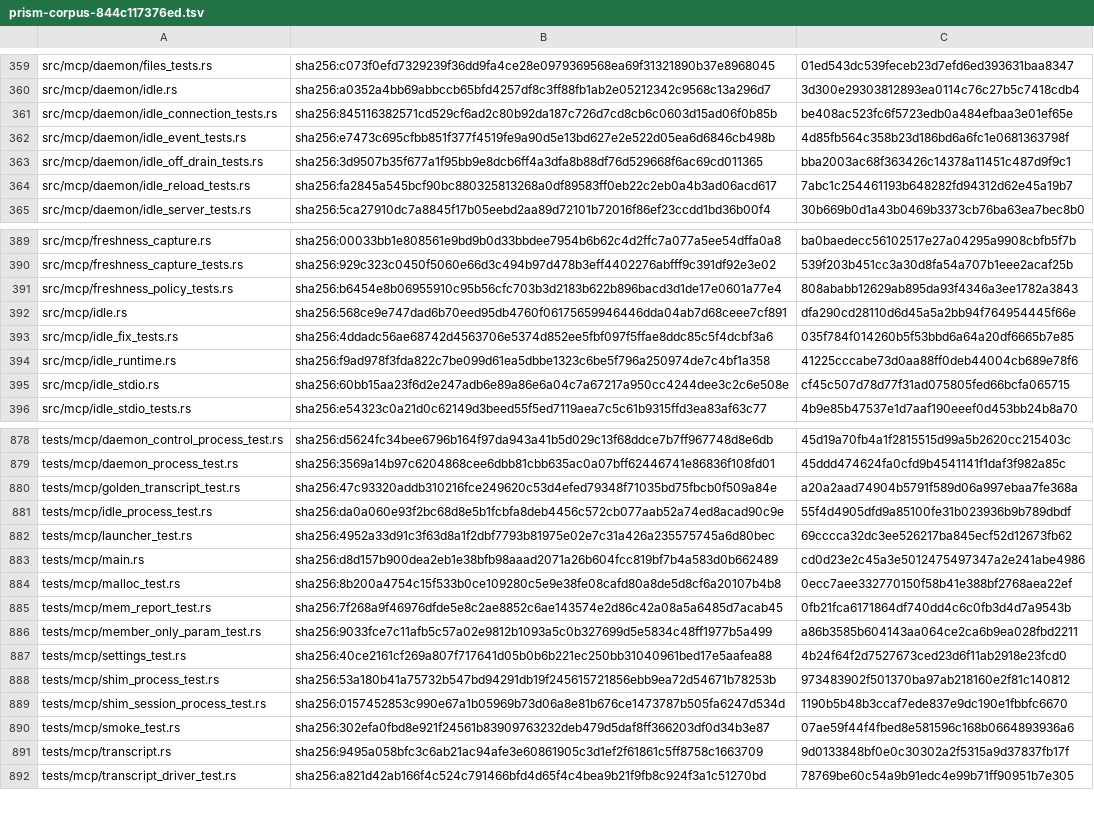
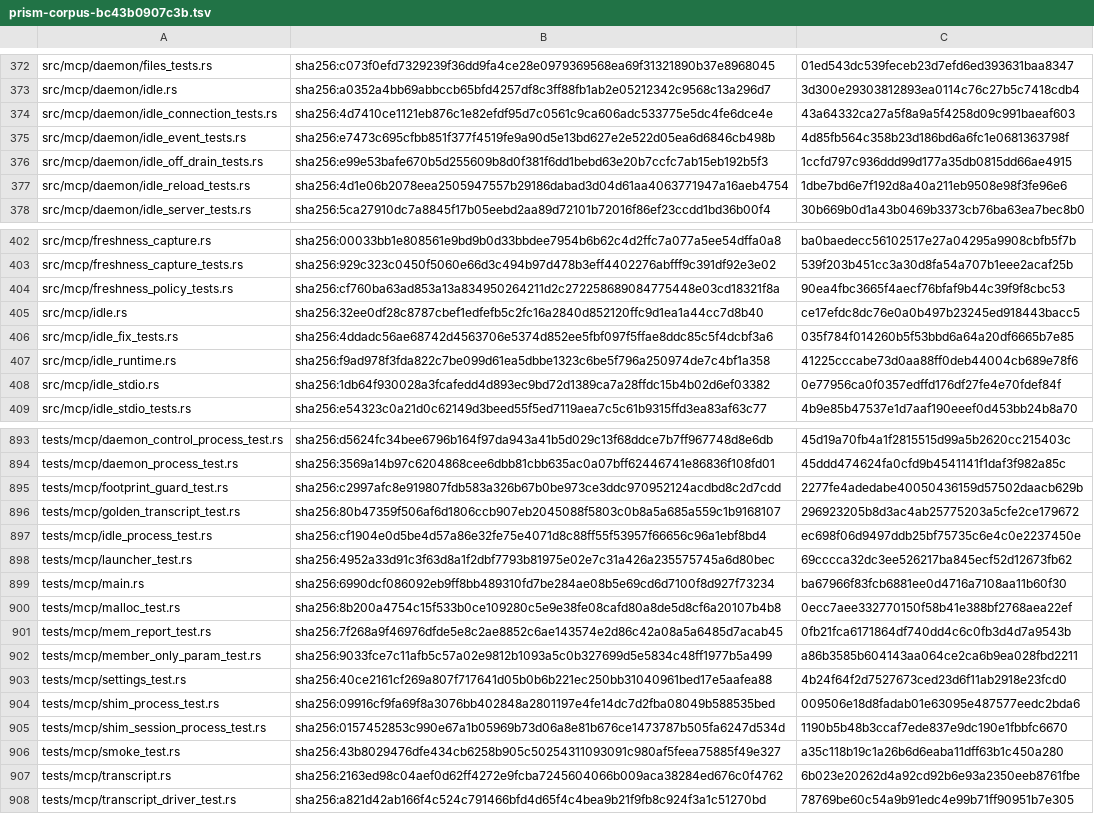
Before and after one commit to shoedog/prism, a TSV file: eval/closure/prism-corpus-bc43b0907c3b.tsv (was eval/closure/prism-corpus-844c117376ed.tsv), drawn as a sheet; only a part is shown, gaps mark what is left out; the diff covers the shown part only.

```diff
--- a/eval/closure/prism-corpus-844c117376ed.tsv
+++ b/eval/closure/prism-corpus-bc43b0907c3b.tsv
@@ -360,6 +373,6 @@ src/mcp/daemon/files_tests.rs	sha256:c073f0efd7329239f36dd9fa4ce28e0979369568ea6
 src/mcp/daemon/idle.rs	sha256:a0352a4bb69abbccb65bfd4257df8c3ff88fb1ab2e05212342c9568c13a296d7	3d300e29303812893ea0114c76c27b5c7418cdb4
-src/mcp/daemon/idle_connection_tests.rs	sha256:845116382571cd529cf6ad2c80b92da187c726d7cd8cb6c0603d15ad06f0b85b	be408ac523fc6f5723edb0a484efbaa3e01ef65e
+src/mcp/daemon/idle_connection_tests.rs	sha256:4d7410ce1121eb876c1e82efdf95d7c0561c9ca606adc533775e5dc4fe6dce4e	43a64332ca27a5f8a9a5f4258d09c991baeaf603
 src/mcp/daemon/idle_event_tests.rs	sha256:e7473c695cfbb851f377f4519fe9a90d5e13bd627e2e522d05ea6d6846cb498b	4d85fb564c358b23d186bd6a6fc1e0681363798f
-src/mcp/daemon/idle_off_drain_tests.rs	sha256:3d9507b35f677a1f95bb9e8dcb6ff4a3dfa8b88df76d529668f6ac69cd011365	bba2003ac68f363426c14378a11451c487d9f9c1
-src/mcp/daemon/idle_reload_tests.rs	sha256:fa2845a545bcf90bc880325813268a0df89583ff0eb22c2eb0a4b3ad06acd617	7abc1c254461193b648282fd94312d62e45a19b7
+src/mcp/daemon/idle_off_drain_tests.rs	sha256:e99e53bafe670b5d255609b8d0f381f6dd1bebd63e20b7ccfc7ab15eb192b5f3	1ccfd797c936ddd99d177a35db0815dd66ae4915
+src/mcp/daemon/idle_reload_tests.rs	sha256:4d1e06b2078eea2505947557b29186dabad3d04d61aa4063771947a16aeb4754	1dbe7bd6e7f192d8a40a211eb9508e98f3fe96e6
 src/mcp/daemon/idle_server_tests.rs	sha256:5ca27910dc7a8845f17b05eebd2aa89d72101b72016f86ef23ccdd1bd36b00f4	30b669b0d1a43b0469b3373cb76ba63ea7bec8b0
@@ -390,7 +403,7 @@ src/mcp/freshness_capture.rs	sha256:00033bb1e808561e9bd9b0d33bbdee7954b6b62c4d2f
 src/mcp/freshness_capture_tests.rs	sha256:929c323c0450f5060e66d3c494b97d478b3eff4402276abfff9c391df92e3e02	539f203b451cc3a30d8fa54a707b1eee2acaf25b
-src/mcp/freshness_policy_tests.rs	sha256:b6454e8b06955910c95b56cfc703b3d2183b622b896bacd3d1de17e0601a77e4	808ababb12629ab895da93f4346a3ee1782a3843
-src/mcp/idle.rs	sha256:568ce9e747dad6b70eed95db4760f06175659946446dda04ab7d68ceee7cf891	dfa290cd28110d6d45a5a2bb94f764954445f66e
+src/mcp/freshness_policy_tests.rs	sha256:cf760ba63ad853a13a834950264211d2c272258689084775448e03cd18321f8a	90ea4fbc3665f4aecf76bfaf9b44c39f9f8cbc53
+src/mcp/idle.rs	sha256:32ee0df28c8787cbef1edfefb5c2fc16a2840d852120ffc9d1ea1a44cc7d8b40	ce17efdc8dc76e0a0b497b23245ed918443bacc5
 src/mcp/idle_fix_tests.rs	sha256:4ddadc56ae68742d4563706e5374d852ee5fbf097f5ffae8ddc85c5f4dcbf3a6	035f784f014260b5f53bbd6a64a20df6665b7e85
 src/mcp/idle_runtime.rs	sha256:f9ad978f3fda822c7be099d61ea5dbbe1323c6be5f796a250974de7c4bf1a358	41225cccabe73d0aa88ff0deb44004cb689e78f6
-src/mcp/idle_stdio.rs	sha256:60bb15aa23f6d2e247adb6e89a86e6a04c7a67217a950cc4244dee3c2c6e508e	cf45c507d78d77f31ad075805fed66bcfa065715
+src/mcp/idle_stdio.rs	sha256:1db64f930028a3fcafedd4d893ec9bd72d1389ca7a28ffdc15b4b02d6ef03382	0e77956ca0f0357edffd176df27fe4e70fdef84f
 src/mcp/idle_stdio_tests.rs	sha256:e54323c0a21d0c62149d3beed55f5ed7119aea7c5c61b9315ffd3ea83af63c77	4b9e85b47537e1d7aaf190eeef0d453bb24b8a70
@@ -879,6 +894,7 @@ tests/mcp/daemon_control_process_test.rs	sha256:d5624fc34bee6796b164f97da943a41b
 tests/mcp/daemon_process_test.rs	sha256:3569a14b97c6204868cee6dbb81cbb635ac0a07bff62446741e86836f108fd01	45ddd474624fa0cfd9b4541141f1daf3f982a85c
-tests/mcp/golden_transcript_test.rs	sha256:47c93320addb310216fce249620c53d4efed79348f71035bd75fbcb0f509a84e	a20a2aad74904b5791f589d06a997ebaa7fe368a
-tests/mcp/idle_process_test.rs	sha256:da0a060e93f2bc68d8e5b1fcbfa8deb4456c572cb077aab52a74ed8acad90c9e	55f4d4905dfd9a85100fe31b023936b9b789dbdf
+tests/mcp/footprint_guard_test.rs	sha256:c2997afc8e919807fdb583a326b67b0be973ce3ddc970952124acdbd8c2d7cdd	2277fe4adedabe40050436159d57502daacb629b
+tests/mcp/golden_transcript_test.rs	sha256:80b47359f506af6d1806ccb907eb2045088f5803c0b8a5a685a559c1b9168107	296923205b8d3ac4ab25775203a5cfe2ce179672
+tests/mcp/idle_process_test.rs	sha256:cf1904e0d5be4d57a86e32fe75e4071d8c88ff55f53957f66656c96a1ebf8bd4	ec698f06d9497ddb25bf75735c6e4c0e2237450e
 tests/mcp/launcher_test.rs	sha256:4952a33d91c3f63d8a1f2dbf7793b81975e02e7c31a426a235575745a6d80bec	69cccca32dc3ee526217ba845ecf52d12673fb62
-tests/mcp/main.rs	sha256:d8d157b900dea2eb1e38bfb98aaad2071a26b604fcc819bf7b4a583d0b662489	cd0d23e2c45a3e5012475497347a2e241abe4986
+tests/mcp/main.rs	sha256:6990dcf086092eb9ff8bb489310fd7be284ae08b5e69cd6d7100f8d927f73234	ba67966f83fcb6881ee0d4716a7108aa11b60f30
 tests/mcp/malloc_test.rs	sha256:8b200a4754c15f533b0ce109280c5e9e38fe08cafd80a8de5d8cf6a20107b4b8	0ecc7aee332770150f58b41e388bf2768aea22ef
@@ -887,6 +903,6 @@ tests/mcp/member_only_param_test.rs	sha256:9033fce7c11afb5c57a02e9812b1093a5c0b3
 tests/mcp/settings_test.rs	sha256:40ce2161cf269a807f717641d05b0b6b221ec250bb31040961bed17e5aafea88	4b24f64f2d7527673ced23d6f11ab2918e23fcd0
-tests/mcp/shim_process_test.rs	sha256:53a180b41a75732b547bd94291db19f245615721856ebb9ea72d54671b78253b	973483902f501370ba97ab218160e2f81c140812
+tests/mcp/shim_process_test.rs	sha256:09916cf9fa69f8a3076bb402848a2801197e4fe14dc7d2fba08049b588535bed	009506e18d8fadab01e63095e487577eedc2bda6
 tests/mcp/shim_session_process_test.rs	sha256:0157452853c990e67a1b05969b73d06a8e81b676ce1473787b505fa6247d534d	1190b5b48b3ccaf7ede837e9dc190e1fbbfc6670
-tests/mcp/smoke_test.rs	sha256:302efa0fbd8e921f24561b83909763232deb479d5daf8ff366203df0d34b3e87	07ae59f44f4fbed8e581596c168b0664893936a6
-tests/mcp/transcript.rs	sha256:9495a058bfc3c6ab21ac94afe3e60861905c3d1ef2f61861c5ff8758c1663709	9d0133848bf0e0c30302a2f5315a9d37837fb17f
+tests/mcp/smoke_test.rs	sha256:43b8029476dfe434cb6258b905c50254311093091c980af5feea75885f49e327	a35c118b19c1a26b6d6eaba11dff63b1c450a280
+tests/mcp/transcript.rs	sha256:2163ed98c04aef0d62ff4272e9fcba7245604066b009aca38284ed676c0f4762	6b023e20262d4a92cd92b6e93a2350eeb8761fbe
 tests/mcp/transcript_driver_test.rs	sha256:a821d42ab166f4c524c791466bfd4d65f4c4bea9b21f9fb8c924f3a1c51270bd	78769be60c54a9b91edc4e99b71ff90951b7e305
```
Also changed, not shown: 15 added rows and 52 edited cells elsewhere in this file, eval/closure/sut-inputs-2720aed4eae3.tsv, 7 other files.
